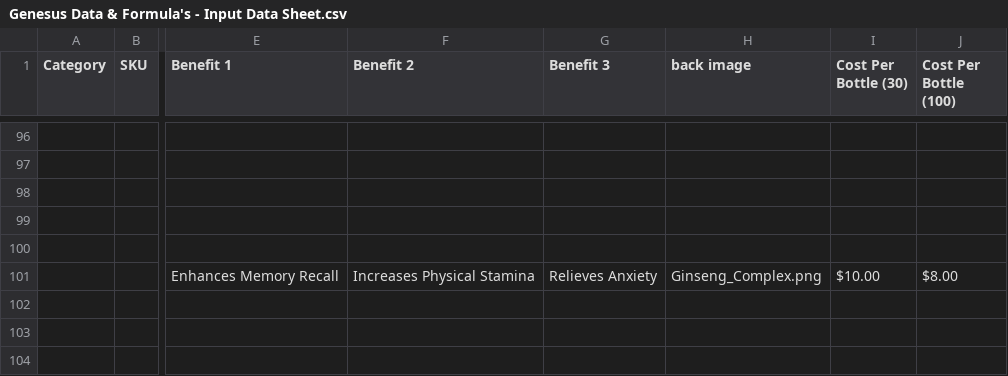
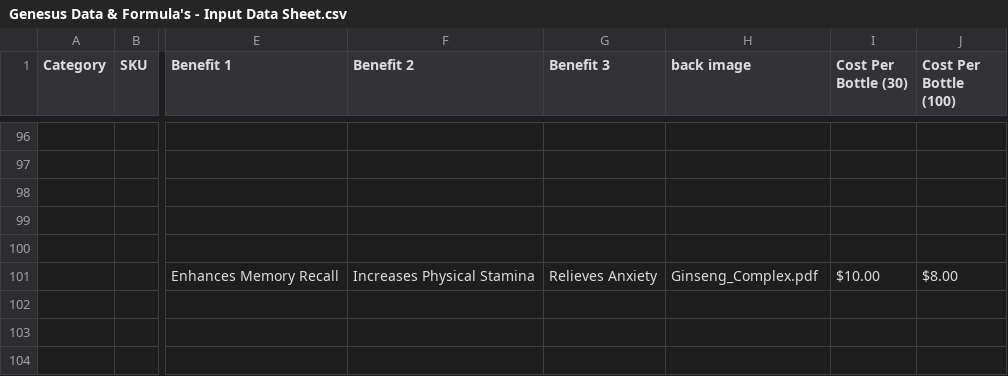
Before and after one commit to amatthi/Genesus, a CSV file: storage/csv/Genesus Data & Formula's - Input Data Sheet.csv, drawn as a sheet; only a part is shown, gaps mark what is left out; the diff names each change by its address in the sheet, - before the commit and + after, or states it on an @@ line.

```diff
--- a/storage/csv/Genesus Data & Formula's - Input Data Sheet.csv
+++ b/storage/csv/Genesus Data & Formula's - Input Data Sheet.csv
-H101 (back image): Ginseng_Complex.png
+H101 (back image): Ginseng_Complex.pdf
```
Also changed, not shown: 2 other files.
